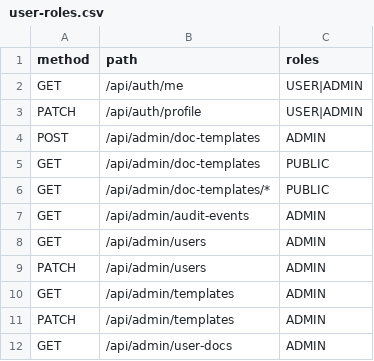
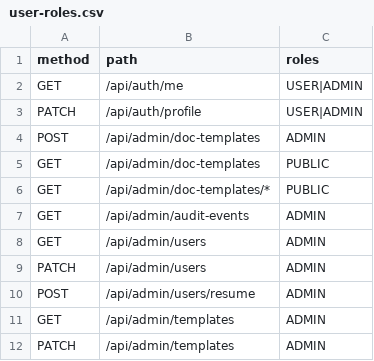
Before and after one commit to mustafaansarii/cvenhance, a CSV file: doc-service/src/main/resources/user-roles.csv, drawn as a sheet; only a part is shown; the shorter side is filled out with more unchanged rows; the diff names each change by its address in the sheet, - before the commit and + after, or states it on an @@ line.

Commit message:
feat: implement resume assignment feature for admin users, including email notifications and profile updates

```diff
--- a/doc-service/src/main/resources/user-roles.csv
+++ b/doc-service/src/main/resources/user-roles.csv
+row 10: POST | /api/admin/users/resume | ADMIN
```
Also changed, not shown: 10 other files.
